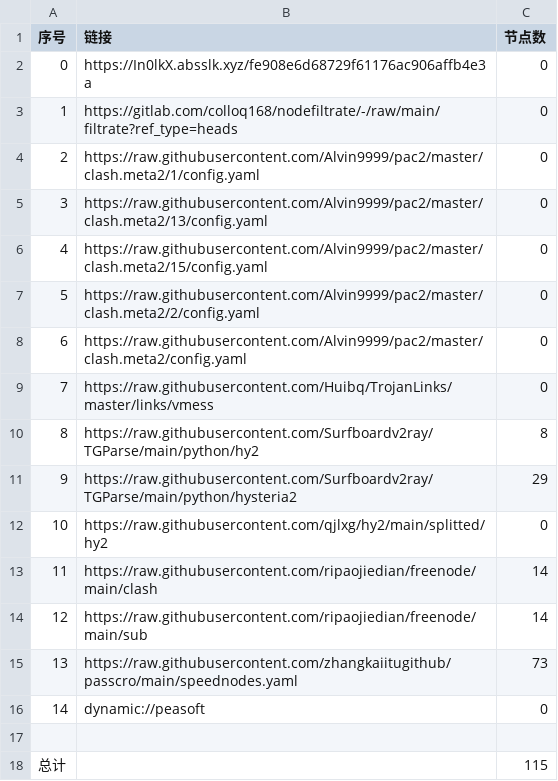
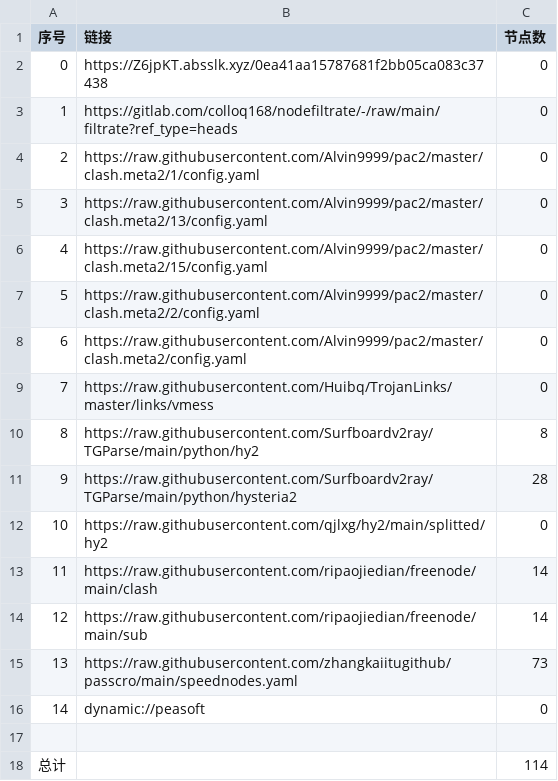
Before and after one commit to zz379688/AutoMergePublicNodes, a CSV file: list_result.csv, drawn as a sheet.

```diff
--- a/list_result.csv
+++ b/list_result.csv
@@ -1,3 +1,3 @@
 序号,链接,节点数
-0,https://In0lkX.absslk.xyz/fe908e6d68729f61176ac906affb4e3a,0
+0,https://Z6jpKT.absslk.xyz/0ea41aa15787681f2bb05ca083c37438,0
 1,https://gitlab.com/colloq168/nodefiltrate/-/raw/main/filtrate?ref_type=heads,0
@@ -10,3 +10,3 @@
 8,https://raw.githubusercontent.com/Surfboardv2ray/TGParse/main/python/hy2,8
-9,https://raw.githubusercontent.com/Surfboardv2ray/TGParse/main/python/hysteria2,29
+9,https://raw.githubusercontent.com/Surfboardv2ray/TGParse/main/python/hysteria2,28
 10,https://raw.githubusercontent.com/qjlxg/hy2/main/splitted/hy2,0
@@ -17,2 +17,2 @@
 
-总计,,115
+总计,,114
```
Also changed, not shown: 7 other files.
